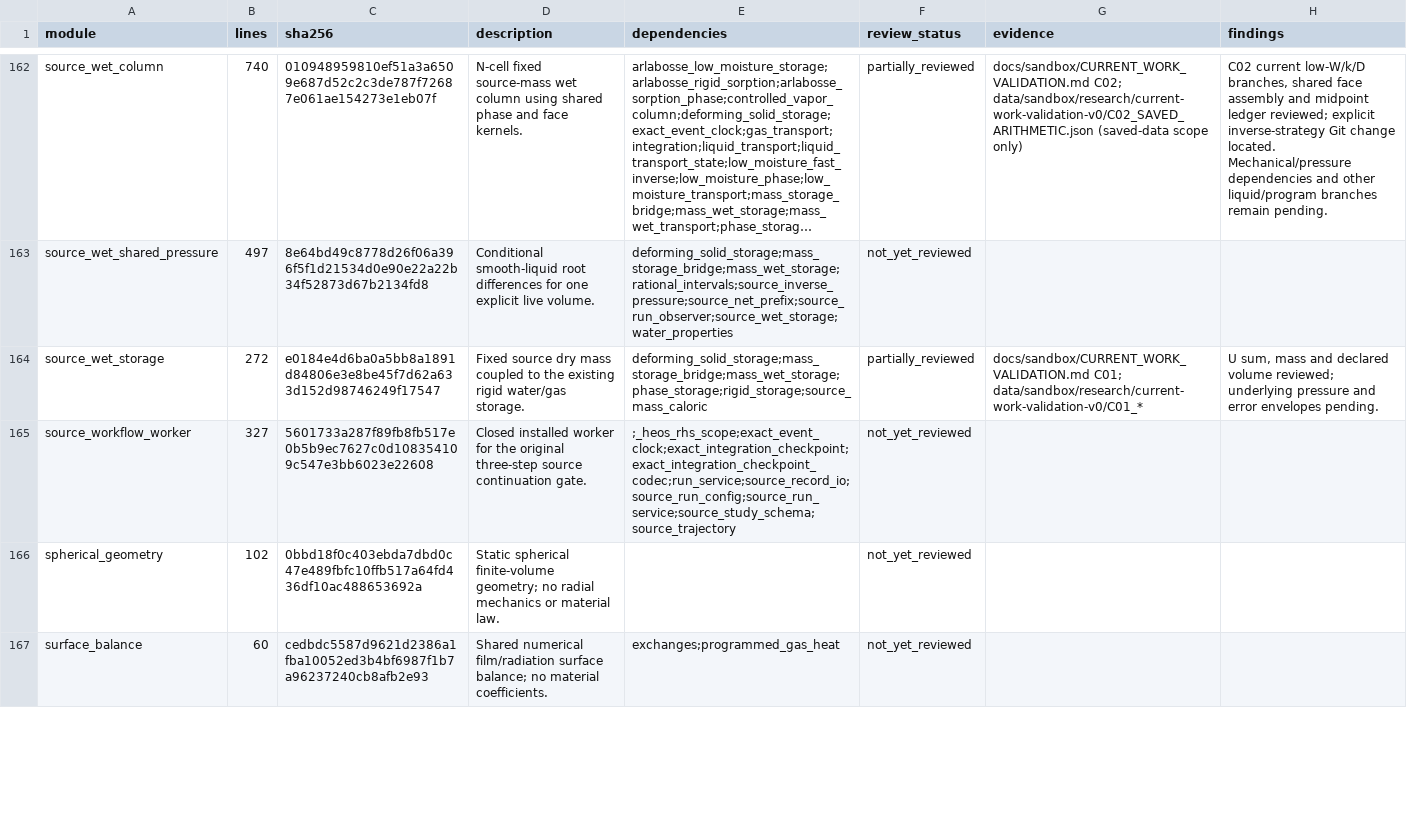
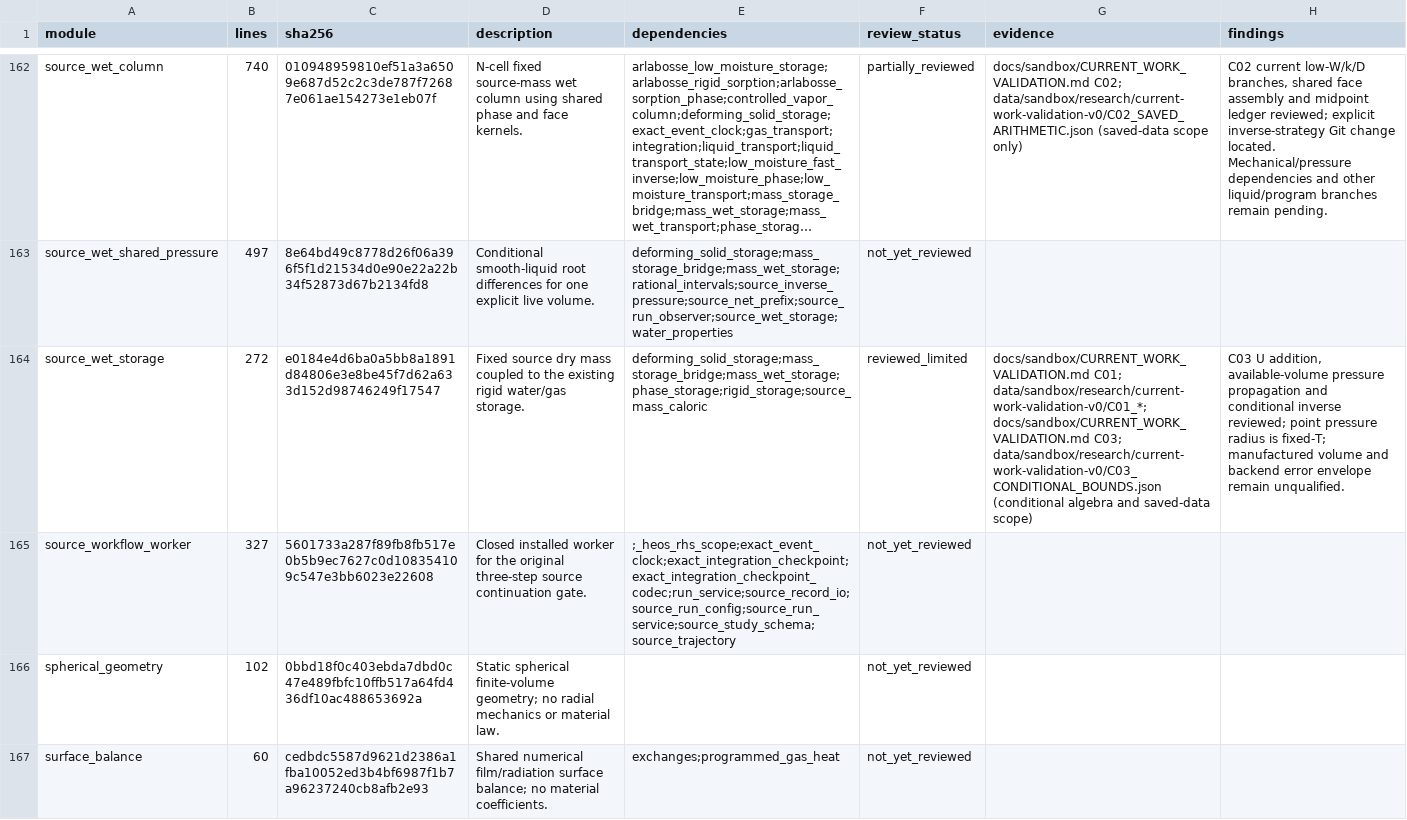
Before and after one commit to gaw008/brickmodel, a CSV file: data/sandbox/research/current-work-validation-v0/MODULE_COVERAGE.csv, drawn as a sheet; only a part is shown, gaps mark what is left out; long unchanged cells end in …; the diff covers the shown part only; the diff names each change by its address in the sheet, - before the commit and + after, or states it on an @@ line.

Commit message:
docs(audit): derive storage bounds and qualify pressure uncertainty

```diff
--- a/data/sandbox/research/current-work-validation-v0/MODULE_COVERAGE.csv
+++ b/data/sandbox/research/current-work-validation-v0/MODULE_COVERAGE.csv
-F164 (review_status): partially_reviewed
+F164 (review_status): reviewed_limited
-G164 (evidence): docs/sandbox/CURRENT_WORK_VALIDATION.md C01; data/sandbox/research/current-work-validation-v0/C01_*
+G164 (evidence): docs/sandbox/CURRENT_WORK_VALIDATION.md C01; data/sandbox/research/current-work-validation-v0/C01_*; docs/sandbox/CURRENT_WORK_VALIDATION.md C03; data/sandbox/research/current-work-validation-v0/C03_CONDITIONAL_BOUNDS.json (conditional algebra and saved-data scope)
-H164 (findings): U sum, mass and declared volume reviewed; underlying pressure and error envelopes pending.
+H164 (findings): C03 U addition, available-volume pressure propagation and conditional inverse reviewed; point pressure radius is fixed-T; manufactured volume and backend error envelope remain unqualified.
```
Also changed, not shown: 28 edited cells elsewhere in this file, 4 other files.
